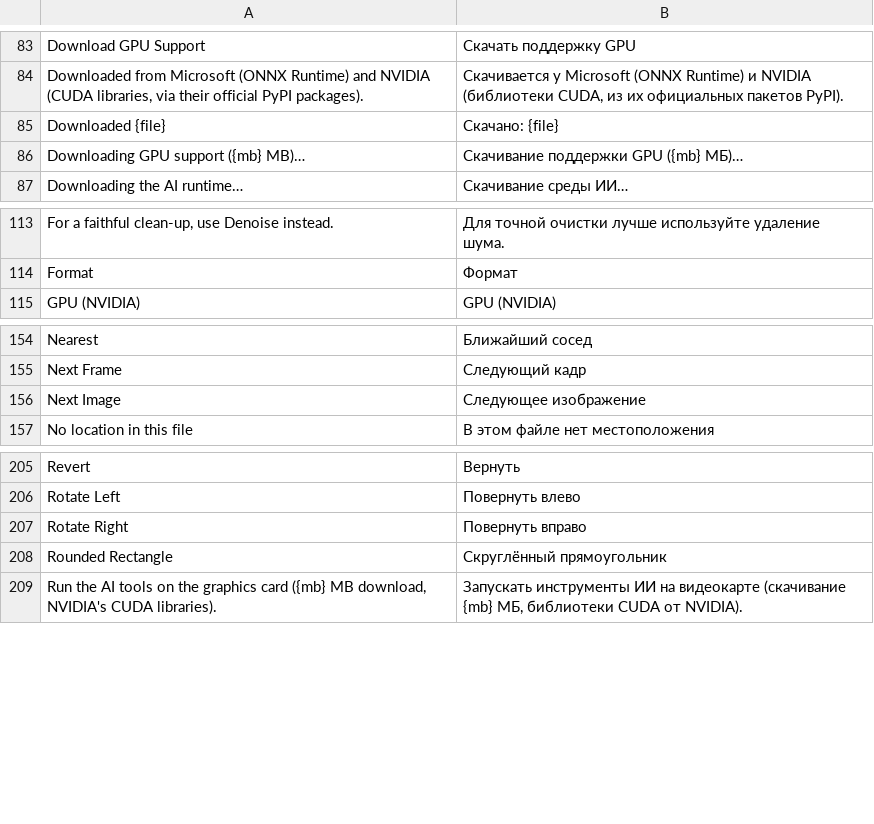
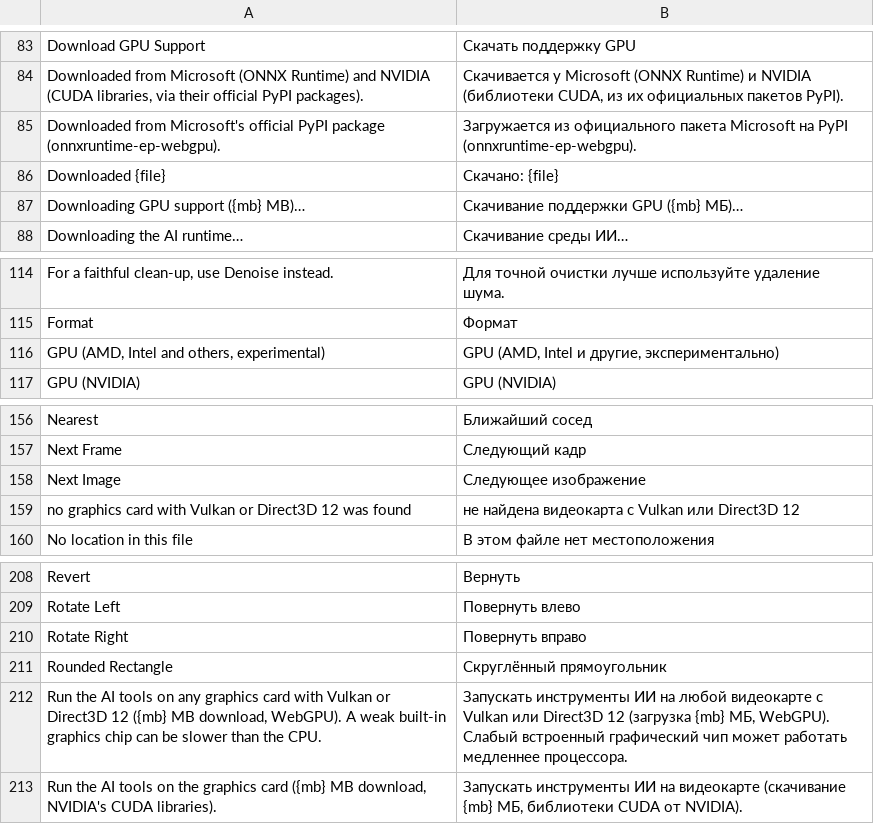
Before and after one commit to pyubero/lightview, a TSV file: locales/ru.tsv, drawn as a sheet; only a part is shown, gaps mark what is left out; the diff names each change by its address in the sheet, - before the commit and + after, or states it on an @@ line.

Commit message:
AMD/Intel GPUs: optional ONNX Runtime WebGPU plugin, with CPU fallback

```diff
--- a/locales/ru.tsv
+++ b/locales/ru.tsv
+row 85: Downloaded from Microsoft's official PyPI package (onnxruntime-ep-webgpu). | Загружается из официального пакета Microsoft на PyPI (onnxruntime-ep-webgpu).
+row 116: GPU (AMD, Intel and others, experimental) | GPU (AMD, Intel и другие, экспериментально)
+row 159: no graphics card with Vulkan or Direct3D 12 was found | не найдена видеокарта с Vulkan или Direct3D 12
+row 212: Run the AI tools on any graphics card with Vulkan or Direct3D 12 ({mb} MB download, WebGPU). A weak built-in graphics chip can be slower than the CPU. | Запускать инструменты ИИ на любой видеокарте с Vulkan или Direct3D 12 (загрузка {mb} МБ, WebGPU). Слабый встроенный графический чип может работать медленнее процессора.
```
Also changed, not shown: locales/de.tsv, locales/es.tsv, 16 other files.
